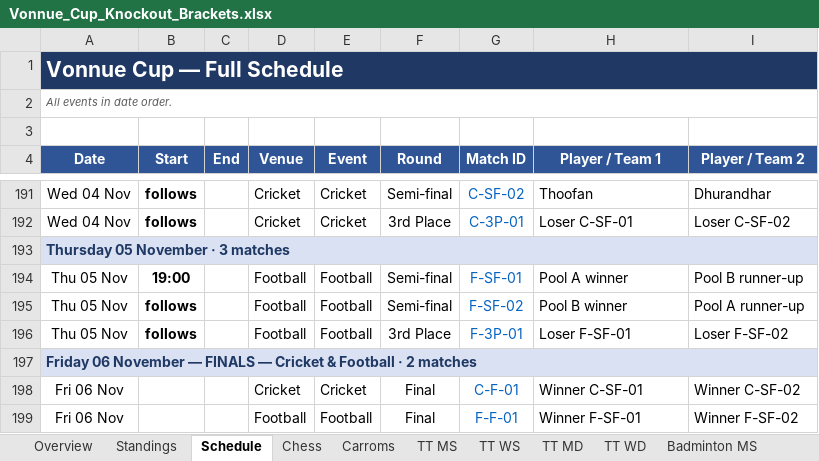
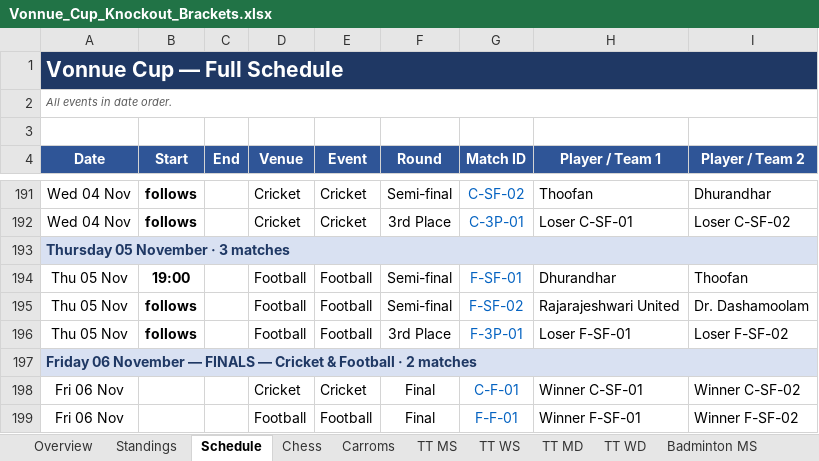
Before and after one commit to vonnue-amit/vonnue-cup-2026, an Excel workbook: data/Vonnue_Cup_Knockout_Brackets.xlsx, sheet Schedule, drawn as a sheet; only a part is shown, gaps mark what is left out; values as stored, in another font and other column widths than the file's, no borders; charts and pictures not drawn; the diff names each change by its address in the sheet, - before the commit and + after, or states it on an @@ line.

```diff
--- a/data/Vonnue_Cup_Knockout_Brackets.xlsx (sheet Schedule)
+++ b/data/Vonnue_Cup_Knockout_Brackets.xlsx (sheet Schedule)
-H194 (Player / Team 1): Pool A winner
+H194 (Player / Team 1): Dhurandhar
-I194 (Player / Team 2): Pool B runner-up
+I194 (Player / Team 2): Thoofan
-H195 (Player / Team 1): Pool B winner
+H195 (Player / Team 1): Rajarajeshwari United
-I195 (Player / Team 2): Pool A runner-up
+I195 (Player / Team 2): Dr. Dashamoolam
```
Also changed, not shown: sheet Football Scorers, sheet Football, formulas that keep their value, hidden cells, 1 other file.
